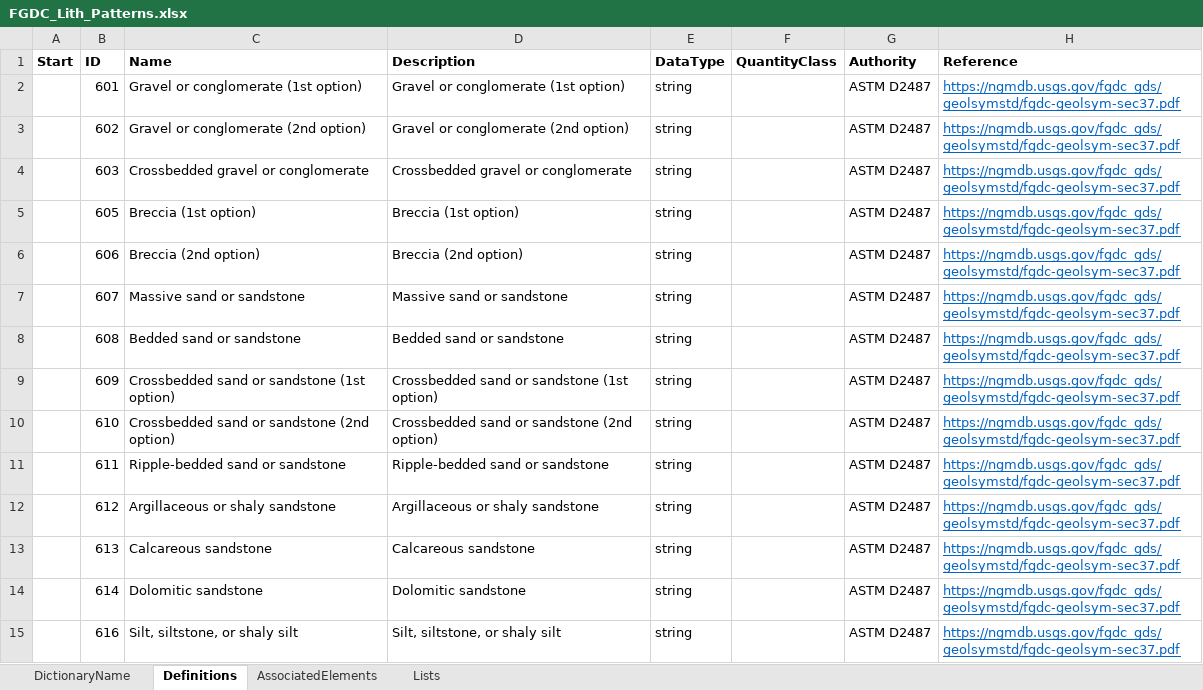
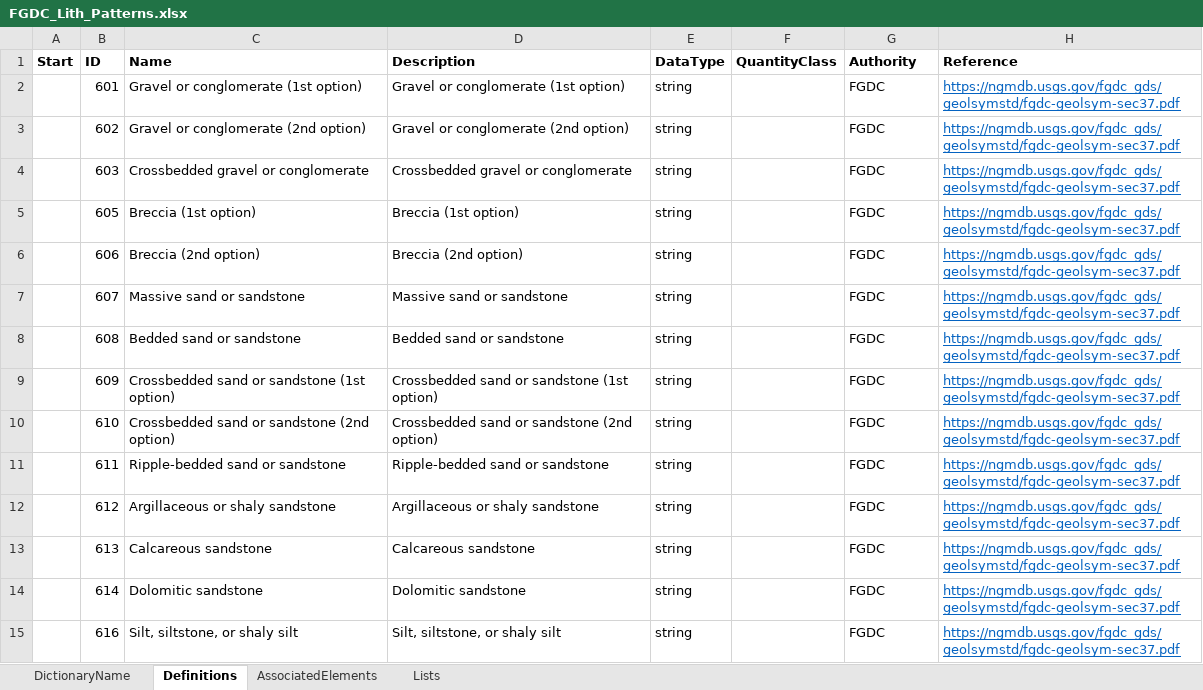
Before and after one commit to DIGGSml/def, an Excel workbook: Codelist Excel Files and Conversion Templates to XML/FGDC_Lith_Patterns.xlsx, sheet Definitions, drawn as a sheet; only a part is shown; values as stored, in another font and other column widths than the file's, no borders; table styles not drawn; the diff covers the shown part only; the diff names each change by its address in the sheet, - before the commit and + after, or states it on an @@ line.

Commit message:
Add files via upload

```diff
--- a/Codelist Excel Files and Conversion Templates to XML/FGDC_Lith_Patterns.xlsx (sheet Definitions)
+++ b/Codelist Excel Files and Conversion Templates to XML/FGDC_Lith_Patterns.xlsx (sheet Definitions)
-G2:G15 (Authority): ASTM D2487
+G2:G15 (Authority): FGDC
```
Also changed, not shown: 68 edited cells elsewhere in this sheet.
